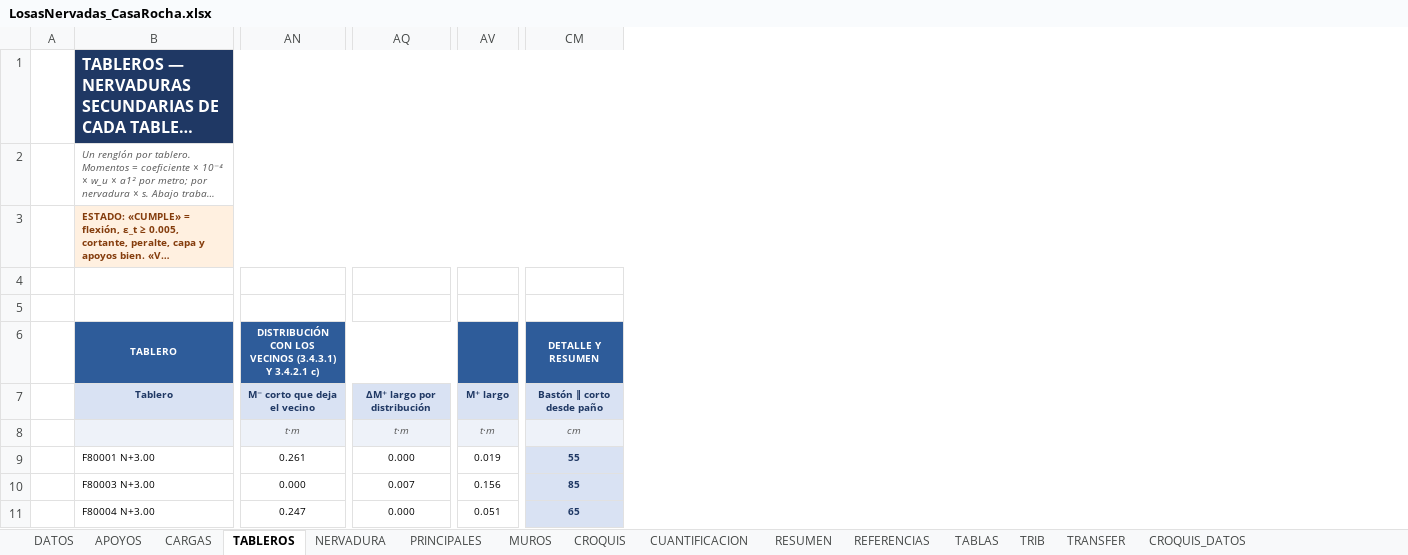
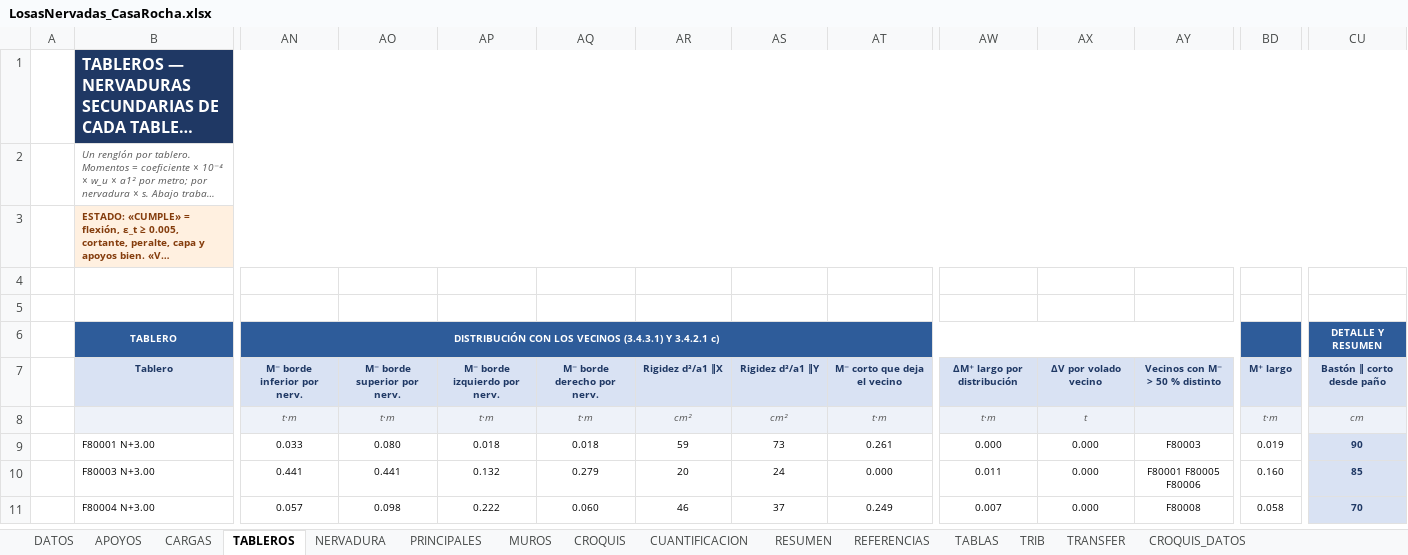
Before and after one commit to 1612567helumich/CASA-ROCHA, an Excel workbook: losas_nervadas/LosasNervadas_CasaRocha.xlsx, sheet TABLEROS, drawn as a sheet; only a part is shown, gaps mark what is left out; long unchanged cells end in …; values as stored, in another font and other column widths than the file's, no borders; conditional formats not drawn; removed rows and columns are numbered as before the commit, all else as after; the diff covers the shown part only; the diff names each change by its address in the sheet, - before the commit and + after, or states it on an @@ line.

```diff
--- a/losas_nervadas/LosasNervadas_CasaRocha.xlsx (sheet TABLEROS)
+++ b/losas_nervadas/LosasNervadas_CasaRocha.xlsx (sheet TABLEROS)
+column AN, rows 6-11: DISTRIBUCIÓN CON LOS VECINOS (3.4.3.1) Y 3.4.2.1 c) | M⁻ borde inferior por nerv. | t·m | 0.033 | 0.441 | 0.057
+column AO, rows 7-11: M⁻ borde superior por nerv. | t·m | 0.080 | 0.441 | 0.098
+column AP, rows 7-11: M⁻ borde izquierdo por nerv. | t·m | 0.018 | 0.132 | 0.222
+column AQ, rows 7-11: M⁻ borde derecho por nerv. | t·m | 0.018 | 0.279 | 0.060
+column AR, rows 7-11: Rigidez d³/a1 ‖X | cm² | 59 | 20 | 46
+column AS, rows 7-11: Rigidez d³/a1 ‖Y | cm² | 73 | 24 | 37
+column AX, rows 7-11: ΔV por volado vecino | t | 0.000 | 0.000 | 0.000
+column AY, rows 7-11: Vecinos con M⁻ > 50 % distinto |  | F80003 | F80001 F80005 F80006 | F80008
-AT6: DISTRIBUCIÓN CON LOS VECINOS (3.4.3.1) Y 3.4.2.1 c)
+AT6: (empty)
-AT6 fill: #2E5C9A
+AT6 fill: none
-AN6:AR6 merged
-CU9: 55
+CU9: 90
-AW10: 0.007
+AW10: 0.011
-BD10: 0.156
+BD10: 0.160
-AT11: 0.247
+AT11: 0.249
-AW11: 0.000
+AW11: 0.007
-BD11: 0.051
+BD11: 0.058
-CU11: 65
+CU11: 70
```
Also changed, not shown: 233 edited cells elsewhere in this sheet, sheet RESUMEN, sheet NERVADURA, sheet DATOS, sheet PRINCIPALES, formulas that keep their value, 4 other files.
